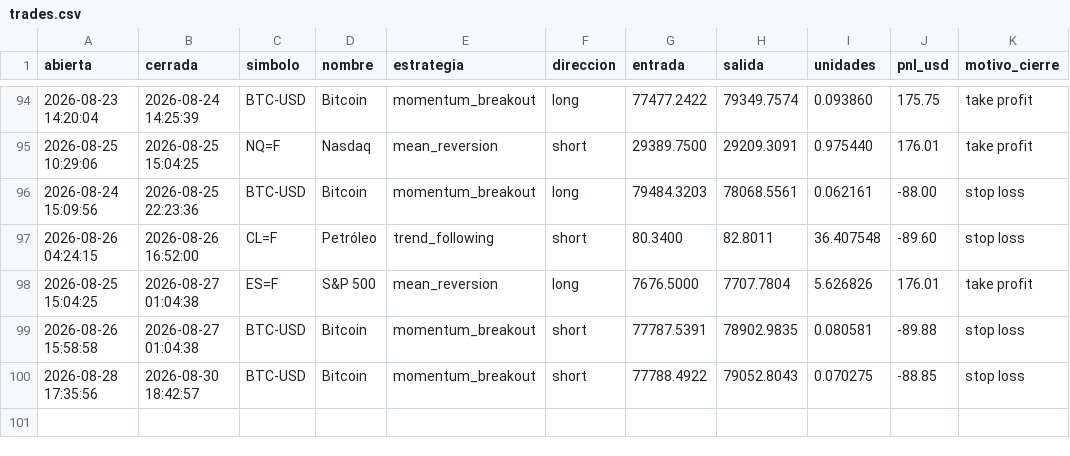
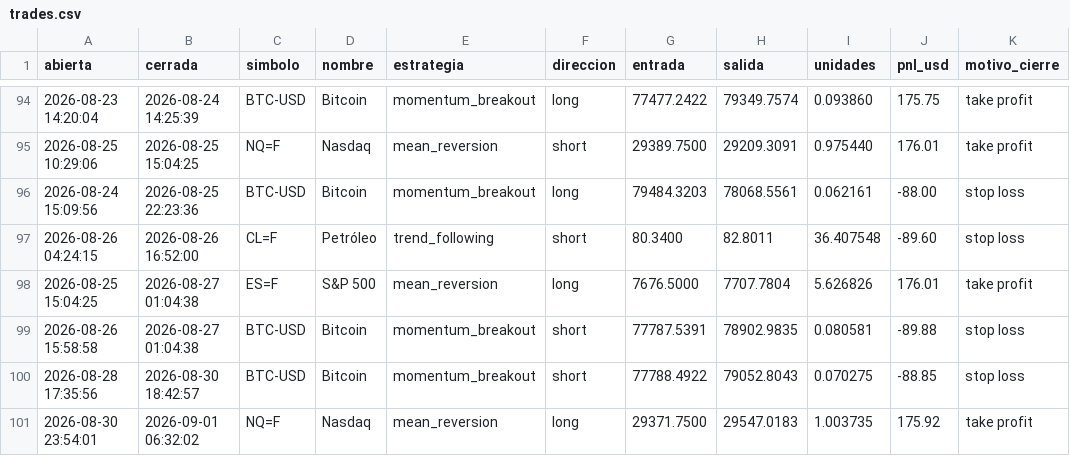
Before and after one commit to JulianMendiola/trading-bot, a CSV file: data/trades.csv, drawn as a sheet; only a part is shown, gaps mark what is left out; the diff names each change by its address in the sheet, - before the commit and + after, or states it on an @@ line.

```diff
--- a/data/trades.csv
+++ b/data/trades.csv
+row 101: 2026-08-30 23:54:01 | 2026-09-01 06:32:02 | NQ=F | Nasdaq | mean_reversion | long | 29371.7500 | 29547.0183 | 1.003735 | 175.92 | take profit
```
Also changed, not shown: 1 other file.
